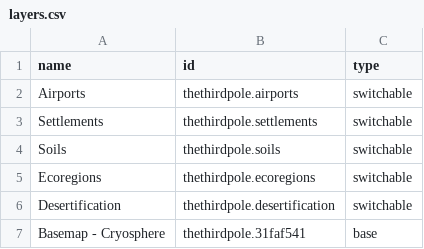
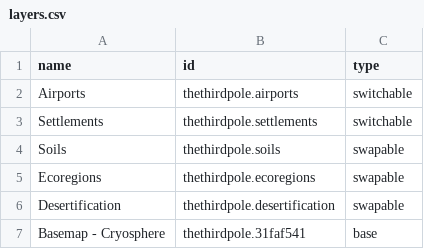
Before and after one commit to axismaps/thirdpole, a CSV file: hindu_kush_himalaya/layers.csv, drawn as a sheet; the diff names each change by its address in the sheet, - before the commit and + after, or states it on an @@ line.

Commit message:
Hindu kush and forests

```diff
--- a/hindu_kush_himalaya/layers.csv
+++ b/hindu_kush_himalaya/layers.csv
-C4:C6 (type): switchable
+C4:C6 (type): swapable
```
Also changed, not shown: 2 other files.
